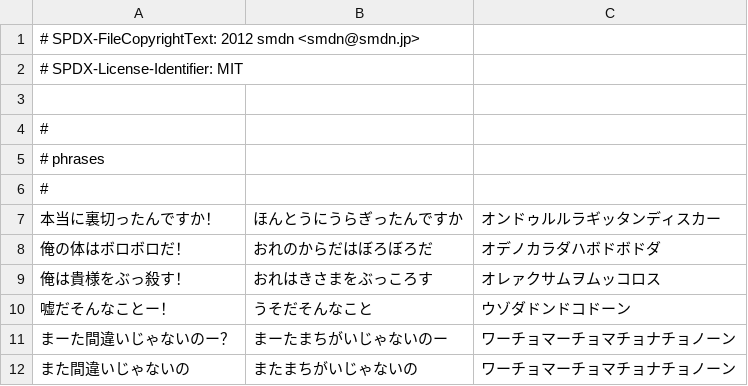
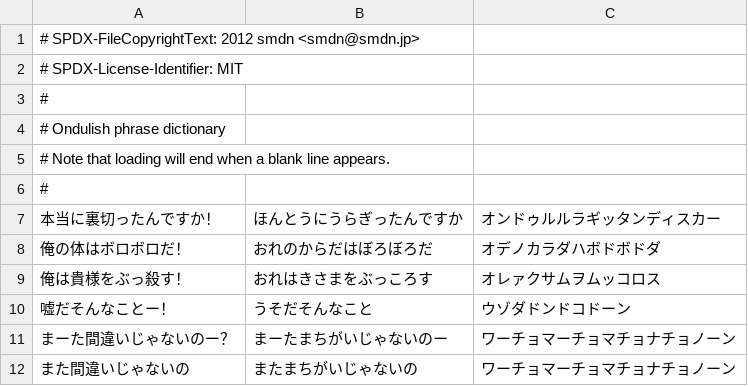
Before and after one commit to smdn/Smdn.Text.Ondulish, a CSV file: src/Smdn.Text.Ondulish/dictionary-phrases.csv, drawn as a sheet; only a part is shown.

Commit message:
add notes

```diff
--- a/src/Smdn.Text.Ondulish/dictionary-phrases.csv
+++ b/src/Smdn.Text.Ondulish/dictionary-phrases.csv
@@ -2,5 +2,5 @@
 # SPDX-License-Identifier: MIT
-
 #
-# phrases
+# Ondulish phrase dictionary
+#   Note that loading will end when a blank line appears.
 #
```
Also changed, not shown: src/Smdn.Text.Ondulish/dictionary-words.csv.
